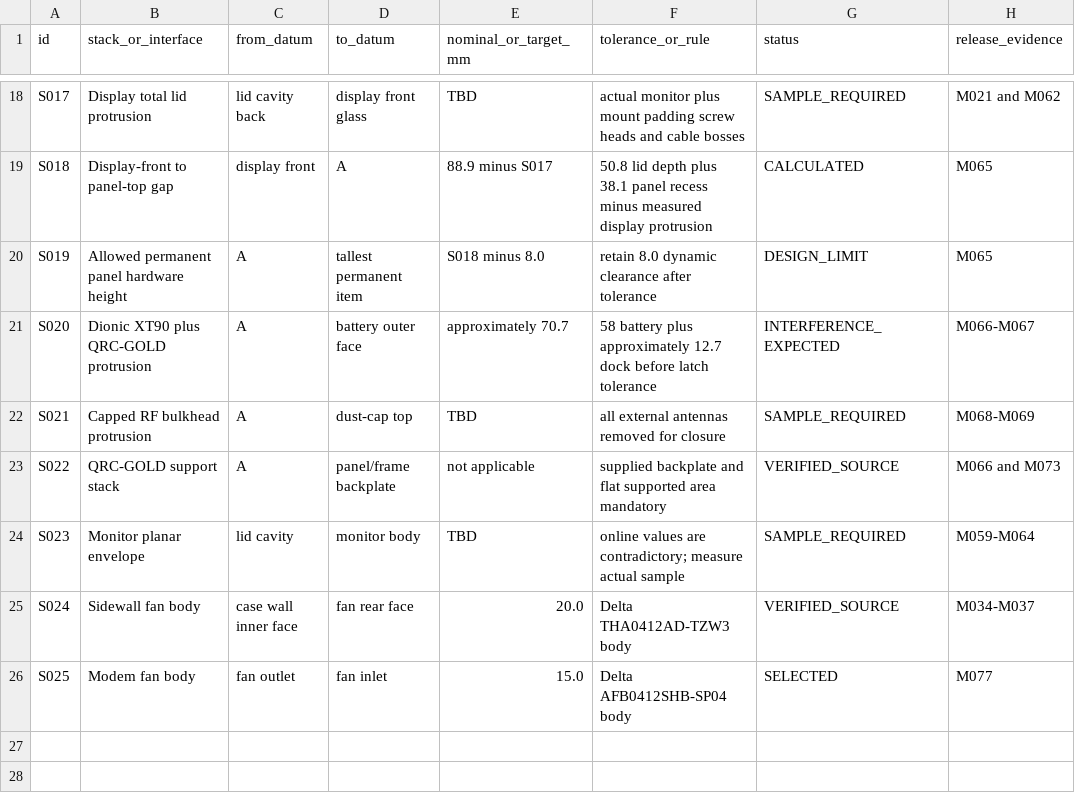
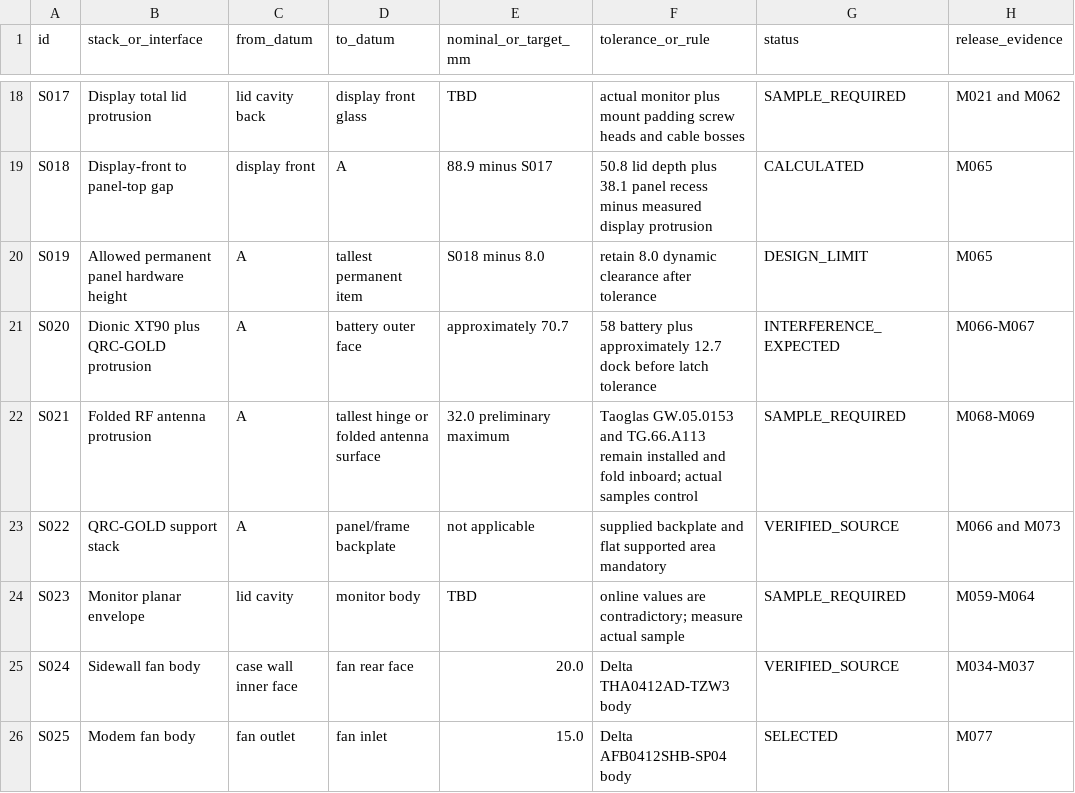
Before and after one commit to omaralabed/Radxa-CM5-PCB, a CSV file: docs/mechanical-stack-budget-a2.csv, drawn as a sheet; only a part is shown, gaps mark what is left out.

```diff
--- a/docs/mechanical-stack-budget-a2.csv
+++ b/docs/mechanical-stack-budget-a2.csv
@@ -21,3 +21,3 @@ S019,Allowed permanent panel hardware height,A,tallest permanent item,S018 minus
 S020,Dionic XT90 plus QRC-GOLD protrusion,A,battery outer face,approximately 70.7,58 battery plus approximately 12.7 dock before latch tolerance,INTERFERENCE_EXPECTED,M066-M067
-S021,Capped RF bulkhead protrusion,A,dust-cap top,TBD,all external antennas removed for closure,SAMPLE_REQUIRED,M068-M069
+S021,Folded RF antenna protrusion,A,tallest hinge or folded antenna surface,32.0 preliminary maximum,"Taoglas GW.05.0153 and TG.66.A113 remain installed and fold inboard; actual samples control",SAMPLE_REQUIRED,M068-M069
 S022,QRC-GOLD support stack,A,panel/frame backplate,not applicable,supplied backplate and flat supported area mandatory,VERIFIED_SOURCE,M066 and M073
```
Also changed, not shown: docs/panel_mechanical_bom_preliminary.csv, fabrication/mechanical-release/im2300-measurement-register.csv, 28 other files.
